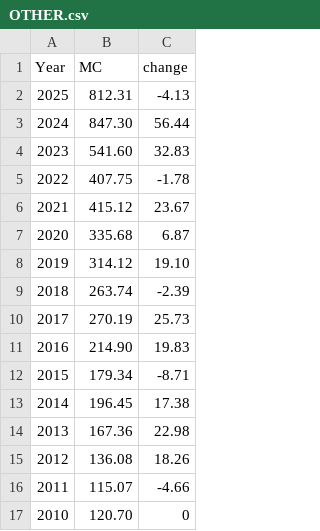
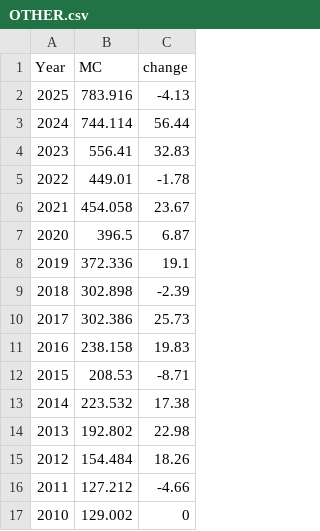
Before and after one commit to aaronlewis04/471_final, a CSV file: data/OTHER.csv, drawn as a sheet.

```diff
--- a/data/OTHER.csv
+++ b/data/OTHER.csv
@@ -1,17 +1,17 @@
 Year,MC,change
-2025,812.31,-4.13
-2024,847.30,56.44
-2023,541.60,32.83
-2022,407.75,-1.78
-2021,415.12,23.67
-2020,335.68,6.87
-2019,314.12,19.10
-2018,263.74,-2.39
-2017,270.19,25.73
-2016,214.90,19.83
-2015,179.34,-8.71
-2014,196.45,17.38
-2013,167.36,22.98
-2012,136.08,18.26
-2011,115.07,-4.66
-2010,120.70,0
+2025,783.916,-4.13
+2024,744.114,56.44
+2023,556.41,32.83
+2022,449.01,-1.78
+2021,454.058,23.67
+2020,396.5,6.87
+2019,372.336,19.1
+2018,302.898,-2.39
+2017,302.386,25.73
+2016,238.158,19.83
+2015,208.53,-8.71
+2014,223.532,17.38
+2013,192.802,22.98
+2012,154.484,18.26
+2011,127.212,-4.66
+2010,129.002,0
```
Also changed, not shown: 3 other files.
